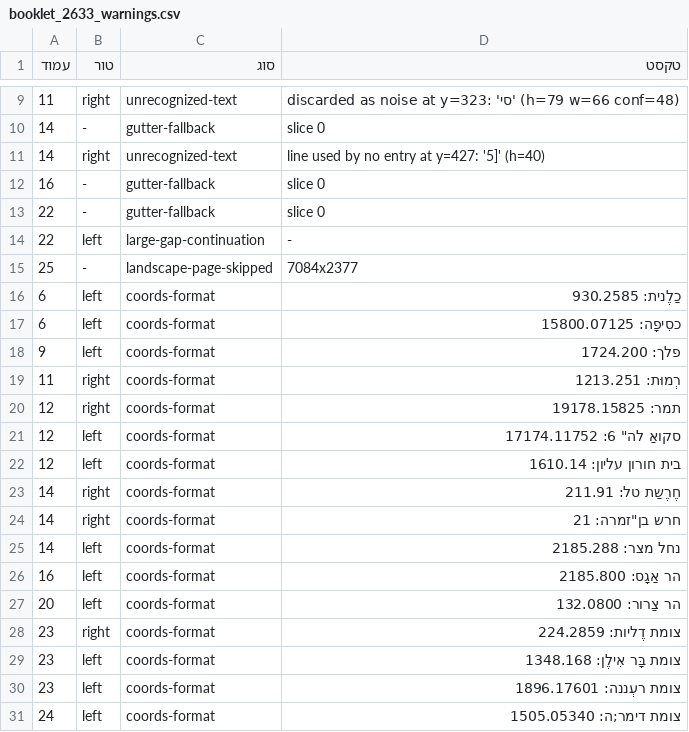
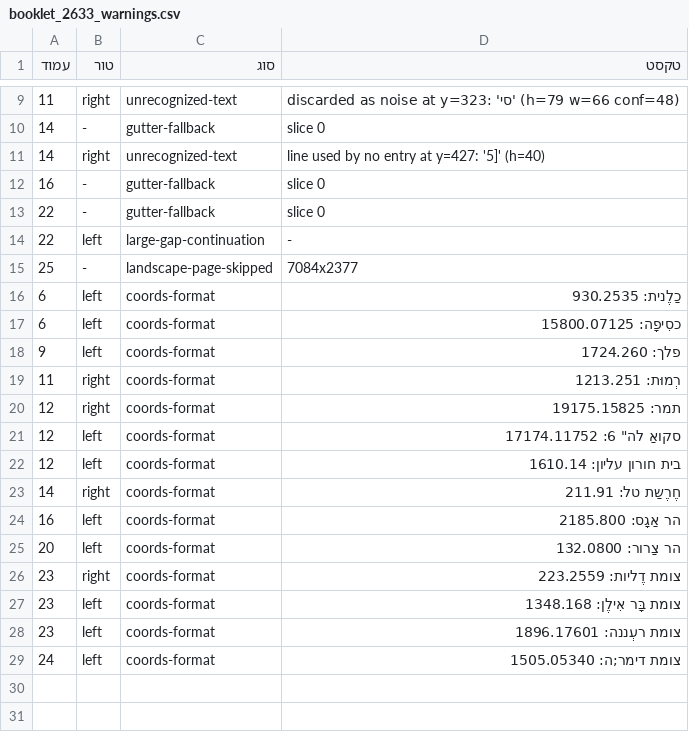
Before and after one commit to zstadler/names-committee, a CSV file: output/booklet_2633_warnings.csv, drawn as a sheet; only a part is shown, gaps mark what is left out.

```diff
--- a/output/booklet_2633_warnings.csv
+++ b/output/booklet_2633_warnings.csv
@@ -15,7 +15,7 @@
 25,-,landscape-page-skipped,7084x2377
-6,left,coords-format,כַלֶנית: 930.2585
+6,left,coords-format,כַלֶנית: 930.2535
 6,left,coords-format,כסִיפָה: 15800.07125
-9,left,coords-format,פלך: 1724.200
+9,left,coords-format,פלך: 1724.260
 11,right,coords-format,רְמוּת: 1213.251
-12,right,coords-format,תמר: 19178.15825
+12,right,coords-format,תמר: 19175.15825
 12,left,coords-format,"סקואַ לה"" 6: 17174.11752"
@@ -23,7 +23,5 @@
 14,right,coords-format,חֶרֶשַת טל: 211.91
-14,right,coords-format,"חרש בן""זמרה: 21"
-14,left,coords-format,נחל מצר: 2185.288
 16,left,coords-format,הר אַגָס: 2185.800
 20,left,coords-format,הר צַרור: 132.0800
-23,right,coords-format,צומת דֶליות: 224.2859
+23,right,coords-format,צומת דֶליות: 223.2559
 23,left,coords-format,צומת בָּר אִילֶן: 1348.168
```
Also changed, not shown: output/booklet_2633_names.csv, output/booklet_3165_names.csv, 6 other files.
